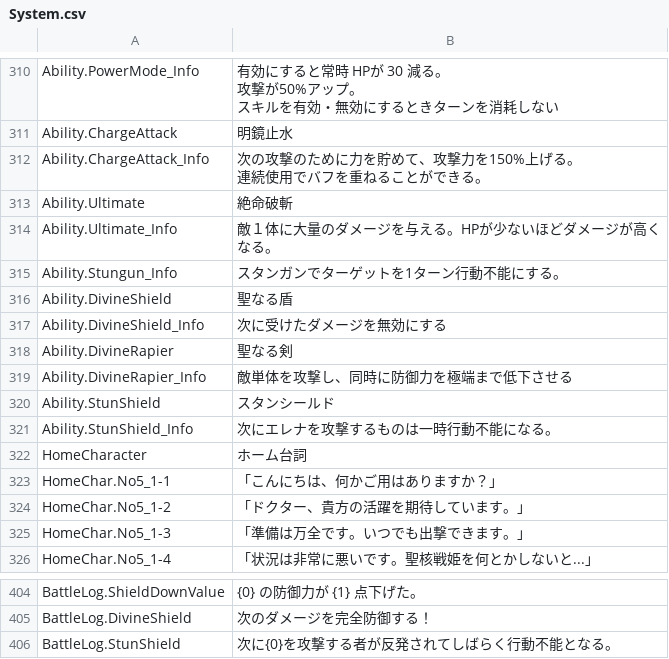
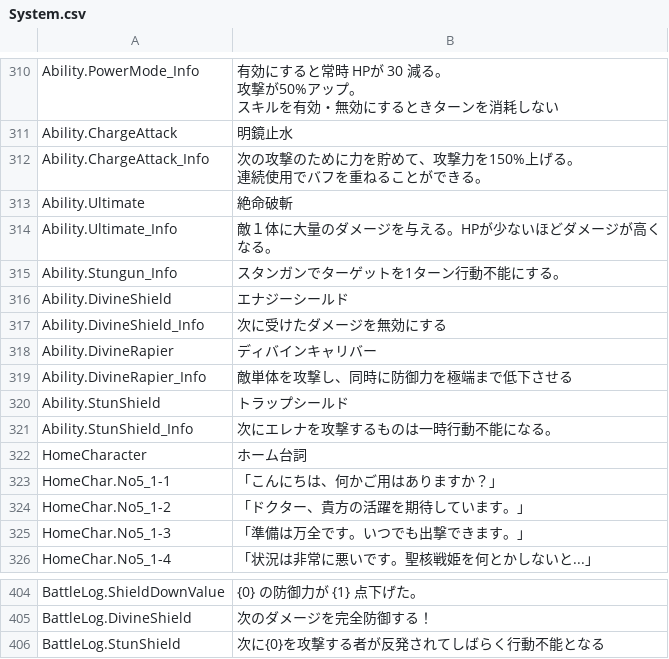
Before and after one commit to maryphun/magicheroines, a CSV file: Assets/Resources/LocalizationSheet/System.csv, drawn as a sheet; only a part is shown, gaps mark what is left out.

```diff
--- a/Assets/Resources/LocalizationSheet/System.csv
+++ b/Assets/Resources/LocalizationSheet/System.csv
@@ -340,7 +340,7 @@ Ability.Ultimate_Info,敵１体に大量のダメージを与える。HPが少
 Ability.Stungun_Info,スタンガンでターゲットを1ターン行動不能にする。
-Ability.DivineShield,聖なる盾
+Ability.DivineShield,エナジーシールド
 Ability.DivineShield_Info,次に受けたダメージを無効にする
-Ability.DivineRapier,聖なる剣
+Ability.DivineRapier,ディバインキャリバー
 Ability.DivineRapier_Info,敵単体を攻撃し、同時に防御力を極端まで低下させる
-Ability.StunShield,スタンシールド
+Ability.StunShield,トラップシールド
 Ability.StunShield_Info,次にエレナを攻撃するものは一時行動不能になる。
@@ -430,2 +430,2 @@ BattleLog.ShieldDownValue,{0}　の防御力が {1} 点下げた。
 BattleLog.DivineShield,次のダメージを完全防御する！
-BattleLog.StunShield,次に{0}を攻撃する者が反発されてしばらく行動不能となる。
+BattleLog.StunShield,次に{0}を攻撃する者が反発されてしばらく行動不能となる
```
Also changed, not shown: 42 other files.
